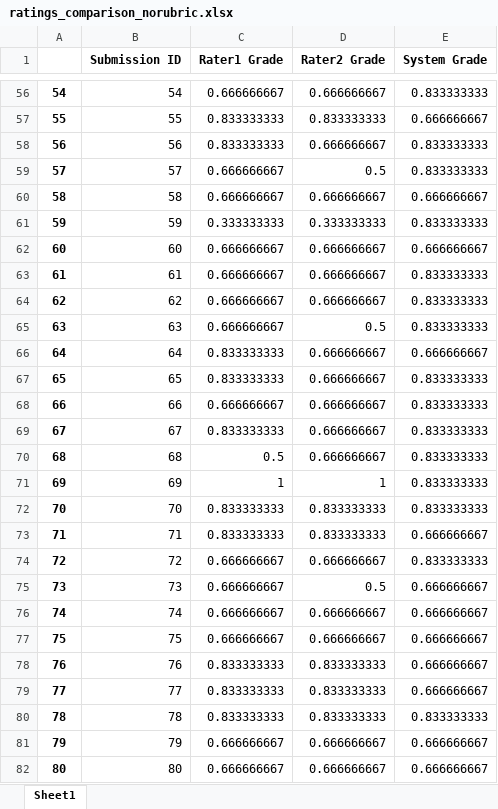
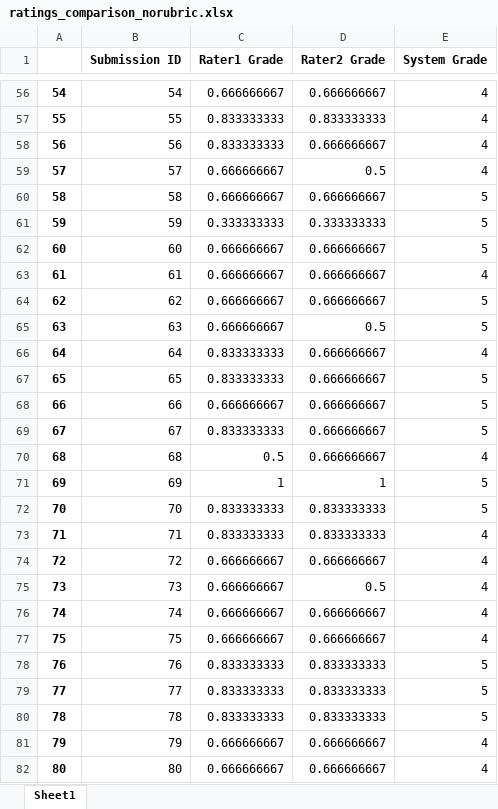
Before and after one commit to zacharyejohnson/regai-grading, an Excel workbook: ratings_comparison_norubric.xlsx, sheet Sheet1, drawn as a sheet; only a part is shown, gaps mark what is left out; values as stored, in another font and other column widths than the file's, no borders; the diff covers the shown part only; the diff names each change by its address in the sheet, - before the commit and + after, or states it on an @@ line.

```diff
--- a/ratings_comparison_norubric.xlsx (sheet Sheet1)
+++ b/ratings_comparison_norubric.xlsx (sheet Sheet1)
-E56 (System Grade): 0.833333333
+E56 (System Grade): 4
-E57 (System Grade): 0.666666667
+E57 (System Grade): 4
-E58:E59 (System Grade): 0.833333333
+E58:E59 (System Grade): 4
-E60 (System Grade): 0.666666667
+E60 (System Grade): 5
-E61 (System Grade): 0.833333333
+E61 (System Grade): 5
-E62 (System Grade): 0.666666667
+E62 (System Grade): 5
-E63 (System Grade): 0.833333333
+E63 (System Grade): 4
-E64:E65 (System Grade): 0.833333333
+E64:E65 (System Grade): 5
-E66 (System Grade): 0.666666667
+E66 (System Grade): 4
-E67:E69 (System Grade): 0.833333333
+E67:E69 (System Grade): 5
-E70 (System Grade): 0.833333333
+E70 (System Grade): 4
-E71:E72 (System Grade): 0.833333333
+E71:E72 (System Grade): 5
-E73 (System Grade): 0.666666667
+E73 (System Grade): 4
-E74 (System Grade): 0.833333333
+E74 (System Grade): 4
-E75:E77 (System Grade): 0.666666667
+E75:E77 (System Grade): 4
-E78:E79 (System Grade): 0.666666667
+E78:E79 (System Grade): 5
-E80 (System Grade): 0.833333333
+E80 (System Grade): 5
-E81:E82 (System Grade): 0.666666667
+E81:E82 (System Grade): 4
```
Also changed, not shown: 73 edited cells elsewhere in this sheet, 2 other files.
